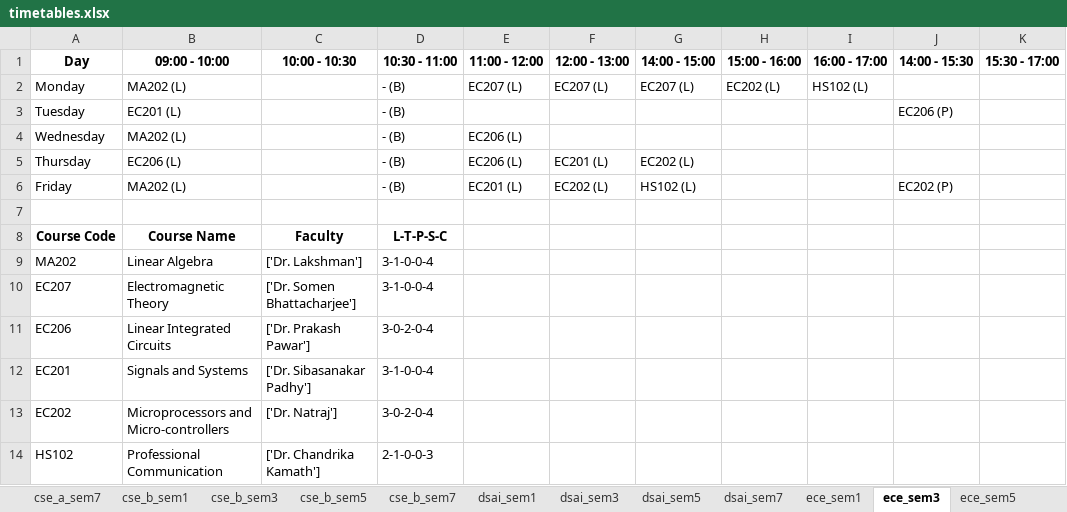
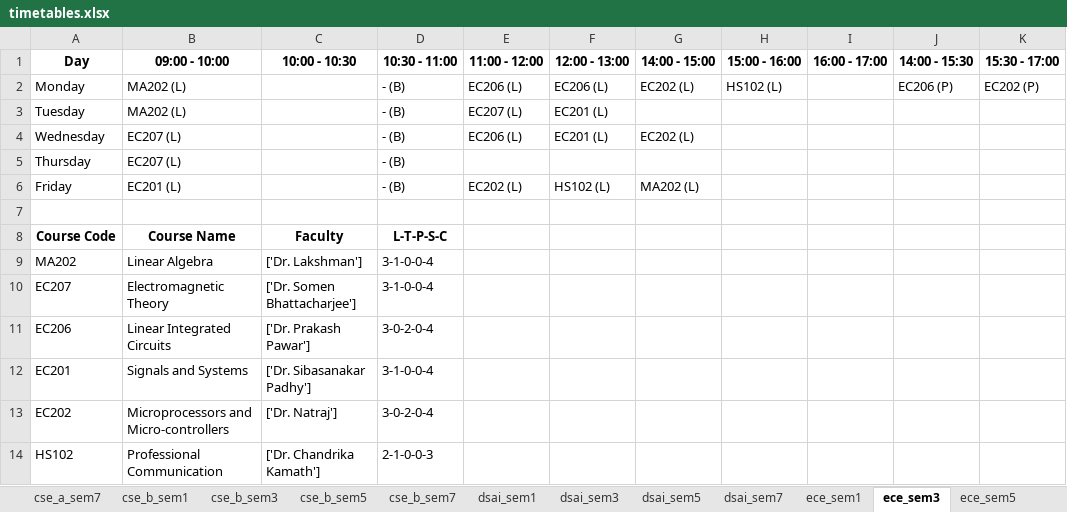
Before and after one commit to Arunistic/TimeTable_Generation_Project, an Excel workbook: timetables.xlsx, sheet ece_sem3, drawn as a sheet; values as stored, in another font and other column widths than the file's, no borders; the diff names each change by its address in the sheet, - before the commit and + after, or states it on an @@ line.

```diff
--- a/timetables.xlsx (sheet ece_sem3)
+++ b/timetables.xlsx (sheet ece_sem3)
-E2 (11:00 - 12:00): EC207 (L)
+E2 (11:00 - 12:00): EC206 (L)
-F2 (12:00 - 13:00): EC207 (L)
+F2 (12:00 - 13:00): EC206 (L)
-G2 (14:00 - 15:00): EC207 (L)
+G2 (14:00 - 15:00): EC202 (L)
-H2 (15:00 - 16:00): EC202 (L)
+H2 (15:00 - 16:00): HS102 (L)
-I2 (16:00 - 17:00): HS102 (L)
+I2 (16:00 - 17:00): (empty)
-J2 (14:00 - 15:30): (empty)
+J2 (14:00 - 15:30): EC206 (P)
-K2 (15:30 - 17:00): (empty)
+K2 (15:30 - 17:00): EC202 (P)
-B3 (09:00 - 10:00): EC201 (L)
+B3 (09:00 - 10:00): MA202 (L)
-E3 (11:00 - 12:00): (empty)
+E3 (11:00 - 12:00): EC207 (L)
-F3:F4 (12:00 - 13:00): (empty)
+F3:F4 (12:00 - 13:00): EC201 (L)
-J3 (14:00 - 15:30): EC206 (P)
+J3 (14:00 - 15:30): (empty)
-B4 (09:00 - 10:00): MA202 (L)
+B4 (09:00 - 10:00): EC207 (L)
-G4 (14:00 - 15:00): (empty)
+G4 (14:00 - 15:00): EC202 (L)
-B5 (09:00 - 10:00): EC206 (L)
+B5 (09:00 - 10:00): EC207 (L)
-E5 (11:00 - 12:00): EC206 (L)
+E5 (11:00 - 12:00): (empty)
-F5 (12:00 - 13:00): EC201 (L)
+F5 (12:00 - 13:00): (empty)
-G5 (14:00 - 15:00): EC202 (L)
+G5 (14:00 - 15:00): (empty)
-B6 (09:00 - 10:00): MA202 (L)
+B6 (09:00 - 10:00): EC201 (L)
-E6 (11:00 - 12:00): EC201 (L)
+E6 (11:00 - 12:00): EC202 (L)
-F6 (12:00 - 13:00): EC202 (L)
+F6 (12:00 - 13:00): HS102 (L)
-G6 (14:00 - 15:00): HS102 (L)
+G6 (14:00 - 15:00): MA202 (L)
-J6 (14:00 - 15:30): EC202 (P)
+J6 (14:00 - 15:30): (empty)
```
Also changed, not shown: sheet cse_a_sem3, sheet dsai_sem3, sheet cse_b_sem1, sheet cse_b_sem5, sheet cse_a_sem1, sheet cse_a_sem5, 7 more sheets.
